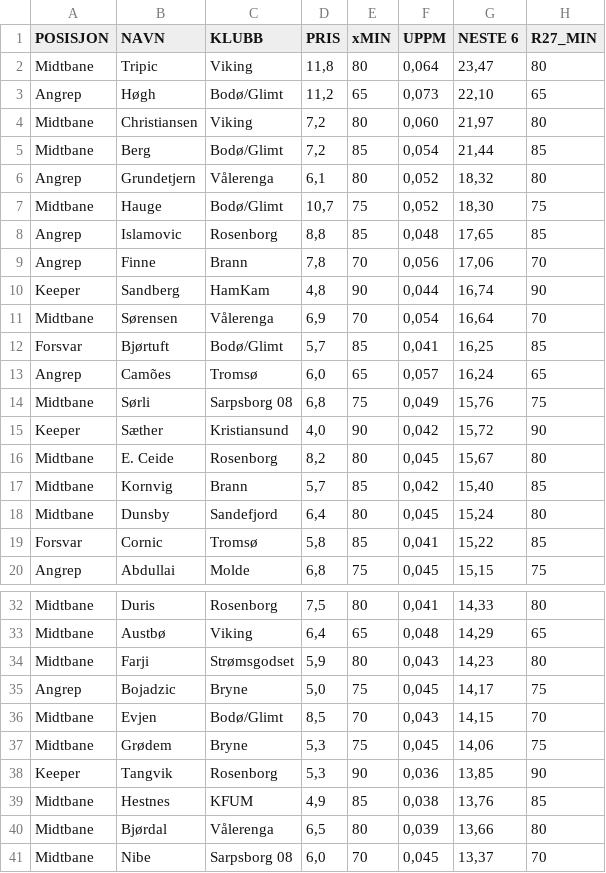
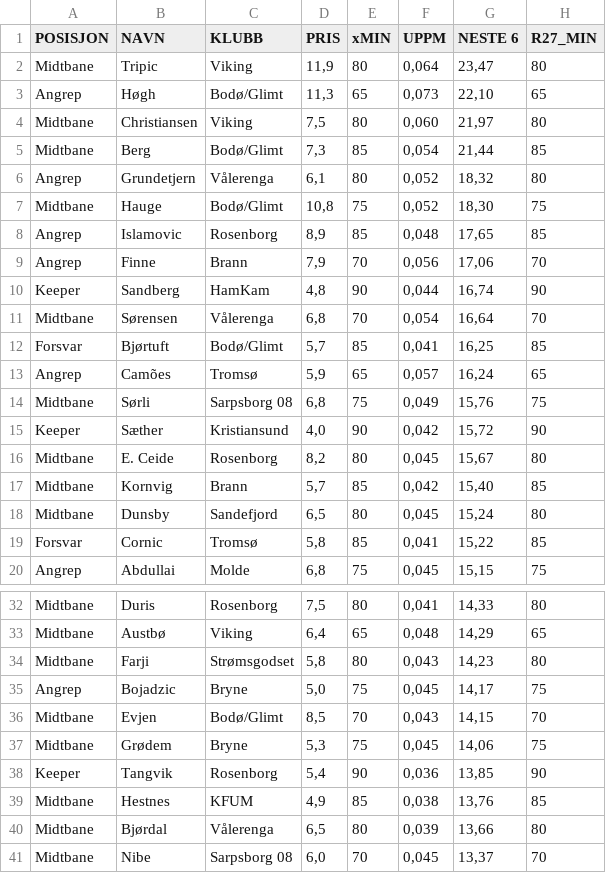
Before and after one commit to 93pejoh/eliteheimen-data, a CSV file: data.csv, drawn as a sheet; only a part is shown, gaps mark what is left out; the diff covers the shown part only; the diff names each change by its address in the sheet, - before the commit and + after, or states it on an @@ line.

Commit message:
Add files via upload

```diff
--- a/data.csv
+++ b/data.csv
-D2 (PRIS): 11,8
+D2 (PRIS): 11,9
-D3 (PRIS): 11,2
+D3 (PRIS): 11,3
-D4 (PRIS): 7,2
+D4 (PRIS): 7,5
-D5 (PRIS): 7,2
+D5 (PRIS): 7,3
-D7 (PRIS): 10,7
+D7 (PRIS): 10,8
-D8 (PRIS): 8,8
+D8 (PRIS): 8,9
-D9 (PRIS): 7,8
+D9 (PRIS): 7,9
-D11 (PRIS): 6,9
+D11 (PRIS): 6,8
-D13 (PRIS): 6,0
+D13 (PRIS): 5,9
-D18 (PRIS): 6,4
+D18 (PRIS): 6,5
-D34 (PRIS): 5,9
+D34 (PRIS): 5,8
-D38 (PRIS): 5,3
+D38 (PRIS): 5,4
```
Also changed, not shown: 18 edited cells elsewhere in this file.
